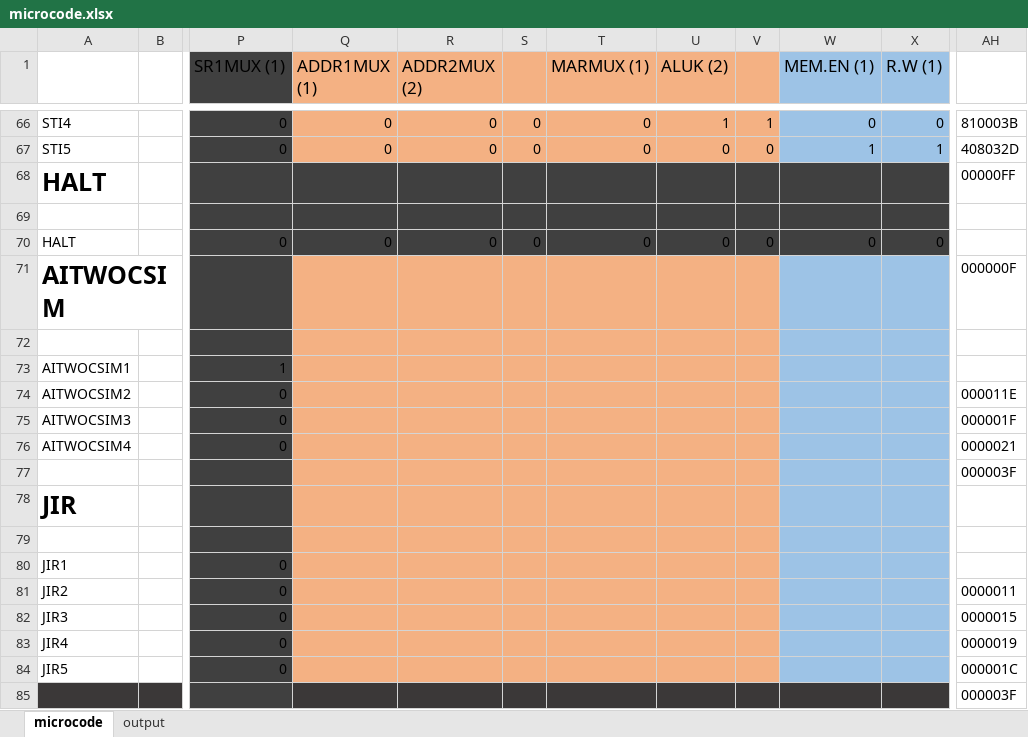
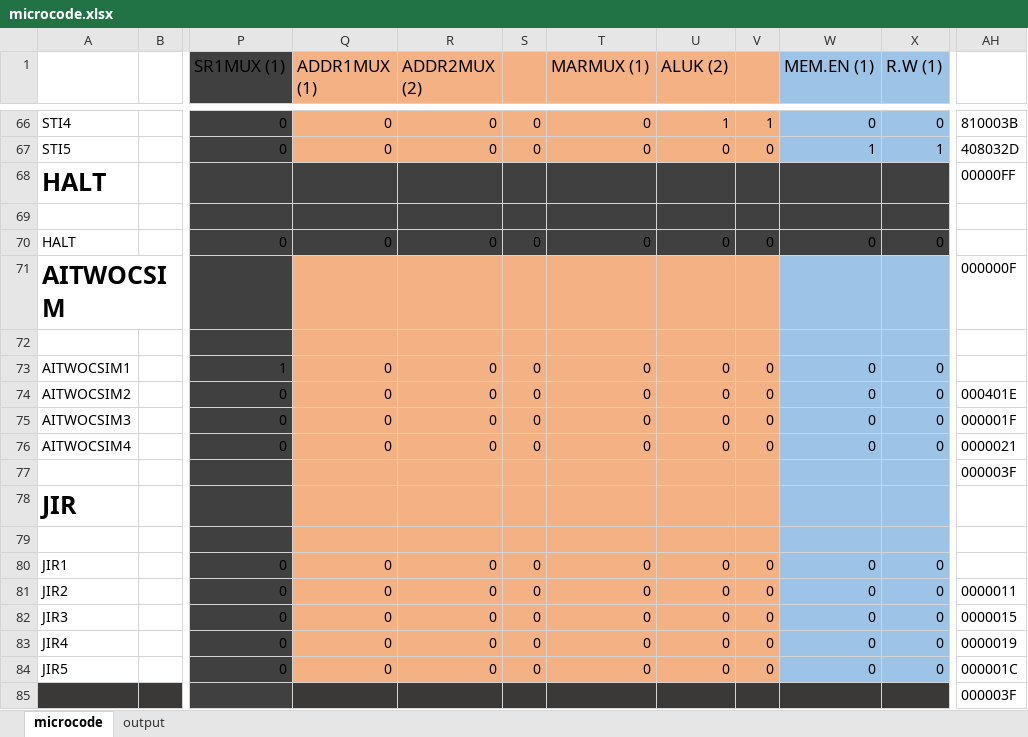
Before and after one commit to Yanderuri/CS_2110, an Excel workbook: hw04/hw04/microcode.xlsx, sheet microcode, drawn as a sheet; only a part is shown, gaps mark what is left out; values as stored, in another font and other column widths than the file's, no borders; the diff names each change by its address in the sheet, - before the commit and + after, or states it on an @@ line.

Commit message:
Update microcode.xlsx

```diff
--- a/hw04/hw04/microcode.xlsx (sheet microcode)
+++ b/hw04/hw04/microcode.xlsx (sheet microcode)
-Q73:Q76 (ADDR1MUX (1)): (empty)
+Q73:Q76 (ADDR1MUX (1)): 0
-R73:R76 (ADDR2MUX (2)): (empty)
+R73:R76 (ADDR2MUX (2)): 0
-S73:S76: (empty)
+S73:S76: 0
-T73:T76 (MARMUX (1)): (empty)
+T73:T76 (MARMUX (1)): 0
-U73:U76 (ALUK (2)): (empty)
+U73:U76 (ALUK (2)): 0
-V73:V76: (empty)
+V73:V76: 0
-W73:W76 (MEM.EN (1)): (empty)
+W73:W76 (MEM.EN (1)): 0
-X73:X76 (R.W (1)): (empty)
+X73:X76 (R.W (1)): 0
-AH74: 000011E
+AH74: 000401E
-Q80:Q84 (ADDR1MUX (1)): (empty)
+Q80:Q84 (ADDR1MUX (1)): 0
-R80:R84 (ADDR2MUX (2)): (empty)
+R80:R84 (ADDR2MUX (2)): 0
-S80:S84: (empty)
+S80:S84: 0
-T80:T84 (MARMUX (1)): (empty)
+T80:T84 (MARMUX (1)): 0
-U80:U84 (ALUK (2)): (empty)
+U80:U84 (ALUK (2)): 0
-V80:V84: (empty)
+V80:V84: 0
-W80:W84 (MEM.EN (1)): (empty)
+W80:W84 (MEM.EN (1)): 0
-X80:X84 (R.W (1)): (empty)
+X80:X84 (R.W (1)): 0
```
Also changed, not shown: sheet output.
